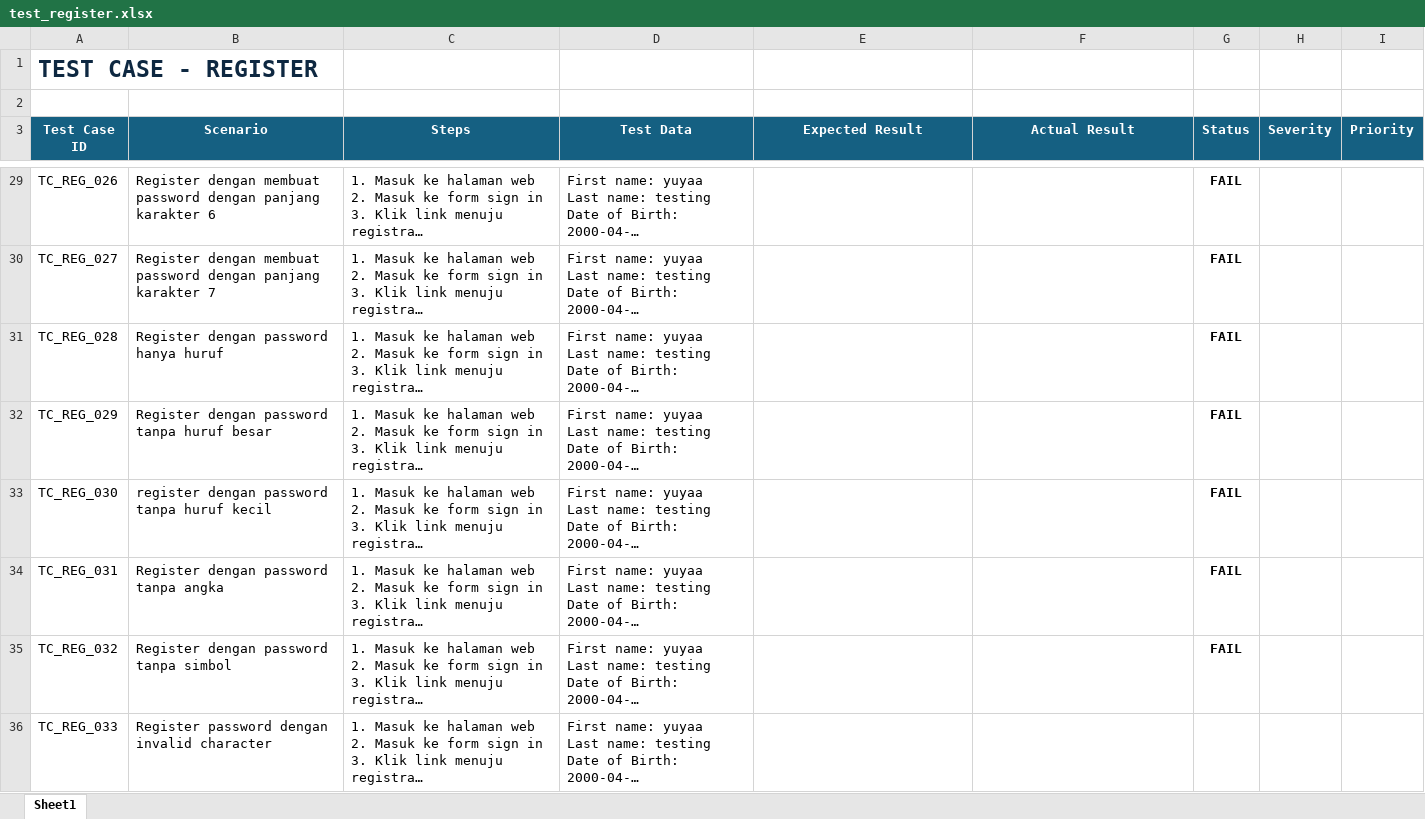
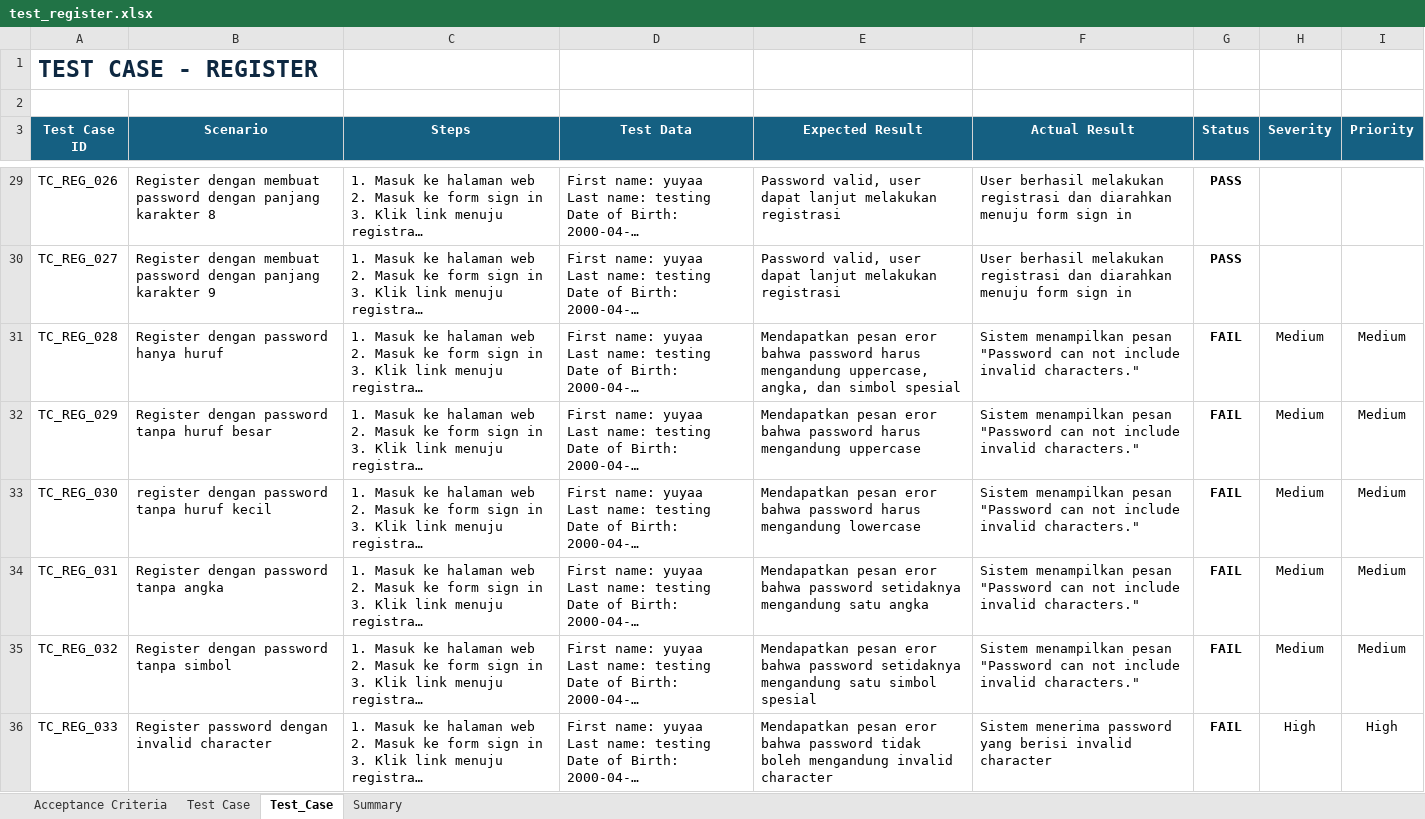
Before and after one commit to Yusuf-IR08/qa-toolshop-testing, an Excel workbook: 02_Test_Case/Register/test_register.xlsx, sheet Test_Case, drawn as a sheet; only a part is shown, gaps mark what is left out; long unchanged cells end in …; values as stored, in another font and other column widths than the file's, no borders; charts and pictures and conditional formats and table styles not drawn; the diff covers the shown part only; the diff names each change by its address in the sheet, - before the commit and + after, or states it on an @@ line.

```diff
--- a/02_Test_Case/Register/test_register.xlsx (sheet Test_Case)
+++ b/02_Test_Case/Register/test_register.xlsx (sheet Test_Case)
-sheet tab: Sheet1
+sheet tab: Test_Case
+sheet tab: Acceptance Criteria
+sheet tab: Test Case
+sheet tab: Summary
-B29 (Scenario): …panjang karakter 6
+B29 (Scenario): …panjang karakter 8
-E29:E30 (Expected Result): (empty)
+E29:E30 (Expected Result): Password valid, user dapat lanjut melakukan registrasi
-F29:F30 (Actual Result): (empty)
+F29:F30 (Actual Result): User berhasil melakukan registrasi dan diarahkan menuju form sign in
-G29:G30 (Status): FAIL
+G29:G30 (Status): PASS
-B30 (Scenario): …panjang karakter 7
+B30 (Scenario): …panjang karakter 9
-E31 (Expected Result): (empty)
+E31 (Expected Result): Mendapatkan pesan eror bahwa password harus mengandung uppercase, angka, dan simbol spesial
-F31:F35 (Actual Result): (empty)
+F31:F35 (Actual Result): Sistem menampilkan pesan "Password can not include invalid characters."
-H31:H35 (Severity): (empty)
+H31:H35 (Severity): Medium
-I31:I35 (Priority): (empty)
+I31:I35 (Priority): Medium
-E32 (Expected Result): (empty)
+E32 (Expected Result): Mendapatkan pesan eror bahwa password harus mengandung uppercase
-E33 (Expected Result): (empty)
+E33 (Expected Result): Mendapatkan pesan eror bahwa password harus mengandung lowercase
-E34 (Expected Result): (empty)
+E34 (Expected Result): Mendapatkan pesan eror bahwa password setidaknya mengandung satu angka
-E35 (Expected Result): (empty)
+E35 (Expected Result): Mendapatkan pesan eror bahwa password setidaknya mengandung satu simbol spesial
-E36 (Expected Result): (empty)
+E36 (Expected Result): Mendapatkan pesan eror bahwa password tidak boleh mengandung invalid character
-F36 (Actual Result): (empty)
+F36 (Actual Result): Sistem menerima password yang berisi invalid character
-G36 (Status): (empty)
+G36 (Status): FAIL
-H36 (Severity): (empty)
+H36 (Severity): High
-I36 (Priority): (empty)
+I36 (Priority): High
```
Also changed, not shown: 4 added rows and 89 edited cells elsewhere in this sheet, charts or pictures, 2 other files.
